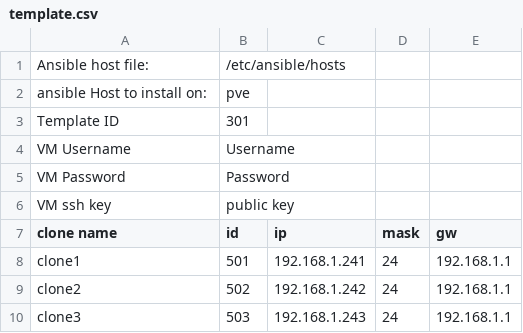
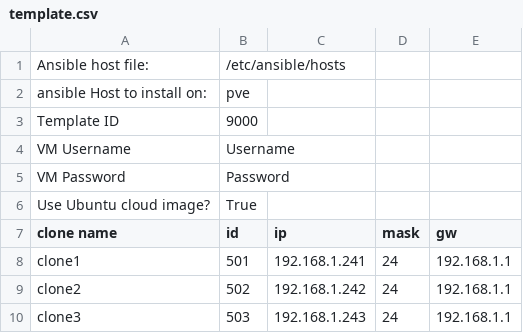
Before and after one commit to drew9781/ansible_pve_deploy, a CSV file: template.csv, drawn as a sheet; removed rows and columns are numbered as before the commit, all else as after; the diff names each change by its address in the sheet, - before the commit and + after, or states it on an @@ line.

```diff
--- a/template.csv
+++ b/template.csv
-B3 (id): 301
+B3 (id): 9000
-row 6: VM ssh key | public key
+row 6: Use Ubuntu cloud image? | True
```
Also changed, not shown: 2 other files.
